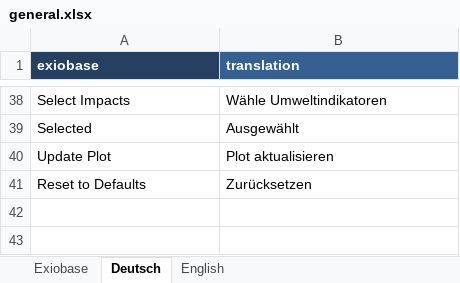
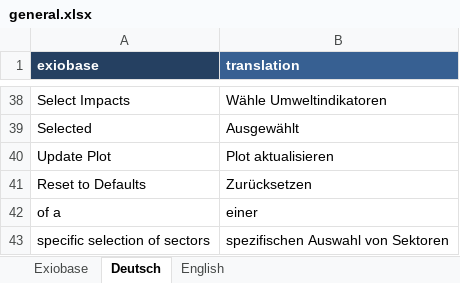
Before and after one commit to JonasLmbt/exiobase_explorer, an Excel workbook: config/general.xlsx, sheet Deutsch, drawn as a sheet; only a part is shown, gaps mark what is left out; values as stored, in another font and other column widths than the file's, no borders; the diff names each change by its address in the sheet, - before the commit and + after, or states it on an @@ line.

```diff
--- a/config/general.xlsx (sheet Deutsch)
+++ b/config/general.xlsx (sheet Deutsch)
+row 42: of a | einer
+row 43: specific selection of sectors | spezifischen Auswahl von Sektoren
```
Also changed, not shown: sheet Exiobase, sheet English, 5 other files.
